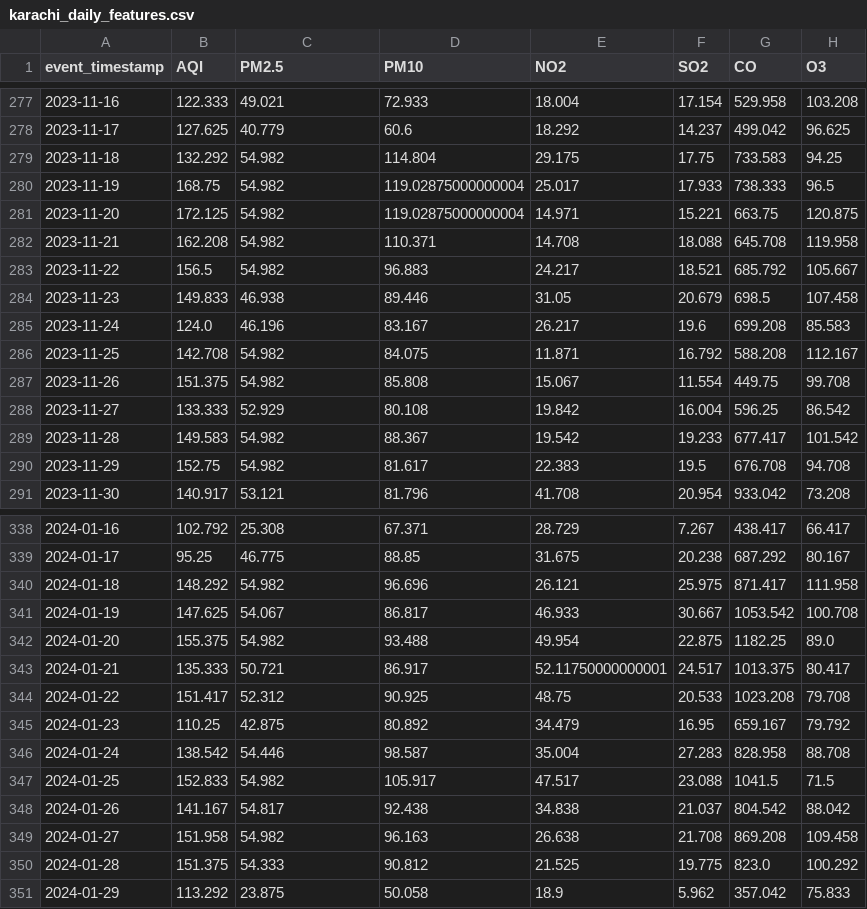
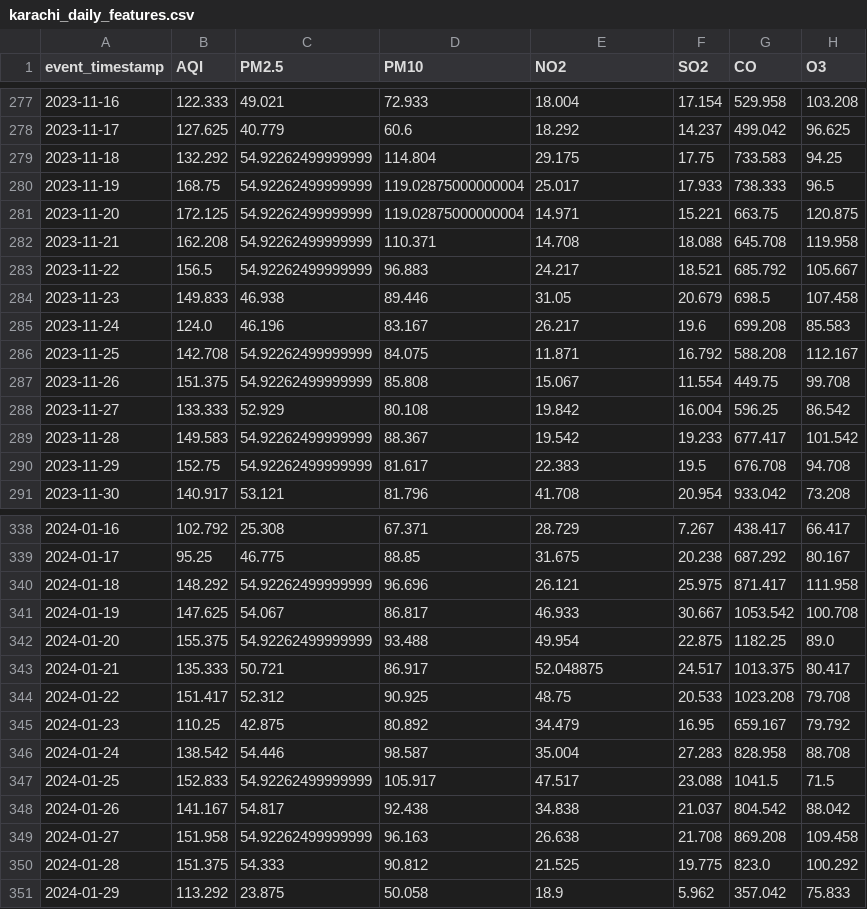
Before and after one commit to MuhammadHassanSiddiqui123/aqi-predictor, a CSV file: data/feature_store/karachi_daily_features.csv, drawn as a sheet; only a part is shown, gaps mark what is left out; the diff covers the shown part only; the diff names each change by its address in the sheet, - before the commit and + after, or states it on an @@ line.

```diff
--- a/data/feature_store/karachi_daily_features.csv
+++ b/data/feature_store/karachi_daily_features.csv
-C279:C283 (PM2.5): 54.982
+C279:C283 (PM2.5): 54.92262499999999
-C286:C287 (PM2.5): 54.982
+C286:C287 (PM2.5): 54.92262499999999
-C289:C290 (PM2.5): 54.982
+C289:C290 (PM2.5): 54.92262499999999
-C340 (PM2.5): 54.982
+C340 (PM2.5): 54.92262499999999
-C342 (PM2.5): 54.982
+C342 (PM2.5): 54.92262499999999
-E343 (NO2): 52.11750000000001
+E343 (NO2): 52.048875
-C347 (PM2.5): 54.982
+C347 (PM2.5): 54.92262499999999
-C349 (PM2.5): 54.982
+C349 (PM2.5): 54.92262499999999
```
Also changed, not shown: 1 added row and 64 edited cells elsewhere in this file.
